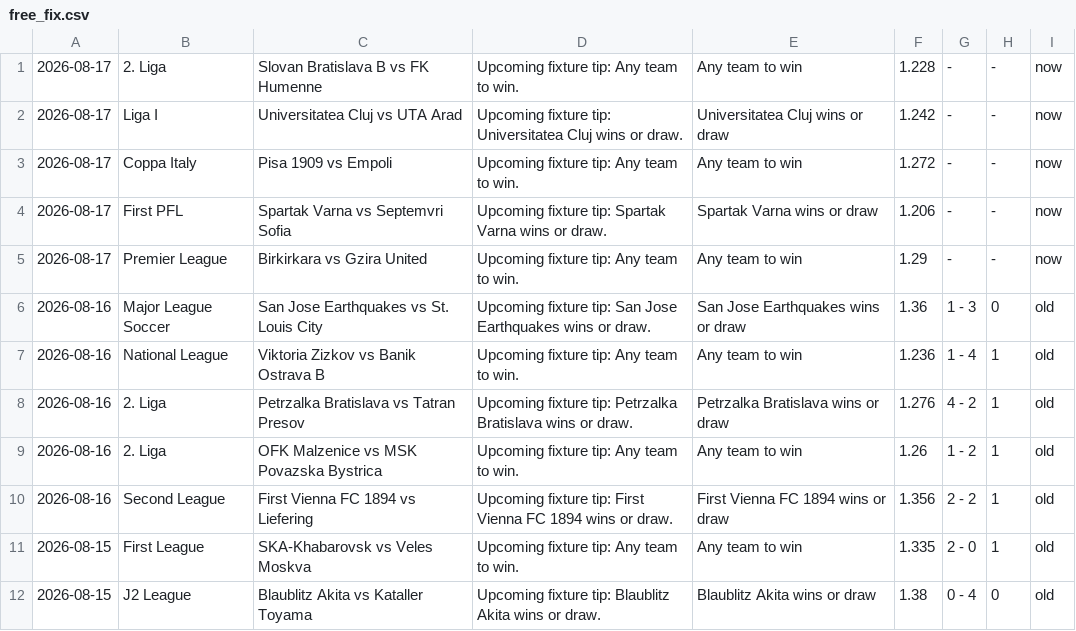
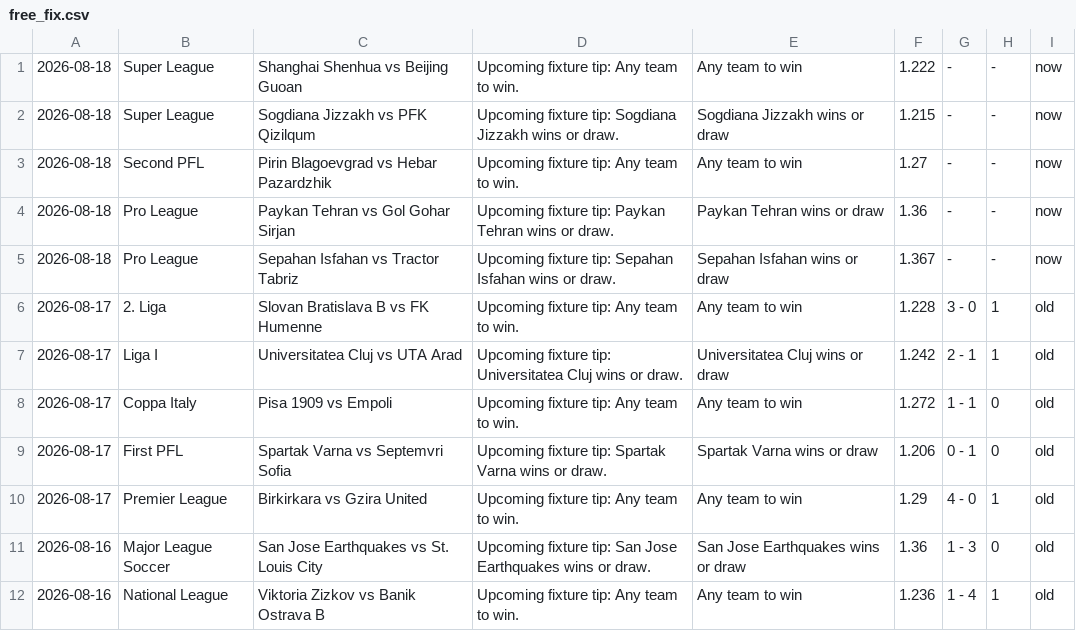
Before and after one commit to htetmyet/footytips, a CSV file: free_fix.csv, drawn as a sheet; only a part is shown; the shorter side is filled out with more unchanged rows.

```diff
--- a/free_fix.csv
+++ b/free_fix.csv
@@ -1,6 +1,11 @@
-2026-08-17,2. Liga,Slovan Bratislava B vs FK Humenne,Upcoming fixture tip: Any team to win.,Any team to win,1.228,-,-,now
-2026-08-17,Liga I,Universitatea Cluj vs UTA Arad,Upcoming fixture tip: Universitatea Cluj wins or draw.,Universitatea Cluj wins or draw,1.242,-,-,now
-2026-08-17,Coppa Italy,Pisa 1909 vs Empoli,Upcoming fixture tip: Any team to win.,Any team to win,1.272,-,-,now
-2026-08-17,First PFL,Spartak Varna vs Septemvri Sofia,Upcoming fixture tip: Spartak Varna wins or draw.,Spartak Varna wins or draw,1.206,-,-,now
-2026-08-17,Premier League,Birkirkara vs Gzira United,Upcoming fixture tip: Any team to win.,Any team to win,1.29,-,-,now
+2026-08-18,Super League,Shanghai Shenhua vs Beijing Guoan,Upcoming fixture tip: Any team to win.,Any team to win,1.222,-,-,now
+2026-08-18,Super League,Sogdiana Jizzakh vs PFK Qizilqum,Upcoming fixture tip: Sogdiana Jizzakh wins or draw.,Sogdiana Jizzakh wins or draw,1.215,-,-,now
+2026-08-18,Second PFL,Pirin Blagoevgrad vs Hebar Pazardzhik,Upcoming fixture tip: Any team to win.,Any team to win,1.27,-,-,now
+2026-08-18,Pro League,Paykan Tehran vs Gol Gohar Sirjan,Upcoming fixture tip: Paykan Tehran wins or draw.,Paykan Tehran wins or draw,1.36,-,-,now
+2026-08-18,Pro League,Sepahan Isfahan vs Tractor Tabriz,Upcoming fixture tip: Sepahan Isfahan wins or draw.,Sepahan Isfahan wins or draw,1.367,-,-,now
+2026-08-17,2. Liga,Slovan Bratislava B vs FK Humenne,Upcoming fixture tip: Any team to win.,Any team to win,1.228,3 - 0,1,old
+2026-08-17,Liga I,Universitatea Cluj vs UTA Arad,Upcoming fixture tip: Universitatea Cluj wins or draw.,Universitatea Cluj wins or draw,1.242,2 - 1,1,old
+2026-08-17,Coppa Italy,Pisa 1909 vs Empoli,Upcoming fixture tip: Any team to win.,Any team to win,1.272,1 - 1,0,old
+2026-08-17,First PFL,Spartak Varna vs Septemvri Sofia,Upcoming fixture tip: Spartak Varna wins or draw.,Spartak Varna wins or draw,1.206,0 - 1,0,old
+2026-08-17,Premier League,Birkirkara vs Gzira United,Upcoming fixture tip: Any team to win.,Any team to win,1.29,4 - 0,1,old
 2026-08-16,Major League Soccer,San Jose Earthquakes vs St. Louis City,Upcoming fixture tip: San Jose Earthquakes wins or draw.,San Jose Earthquakes wins or draw,1.36,1 - 3,0,old
```
Also changed, not shown: pre_fix.csv.
